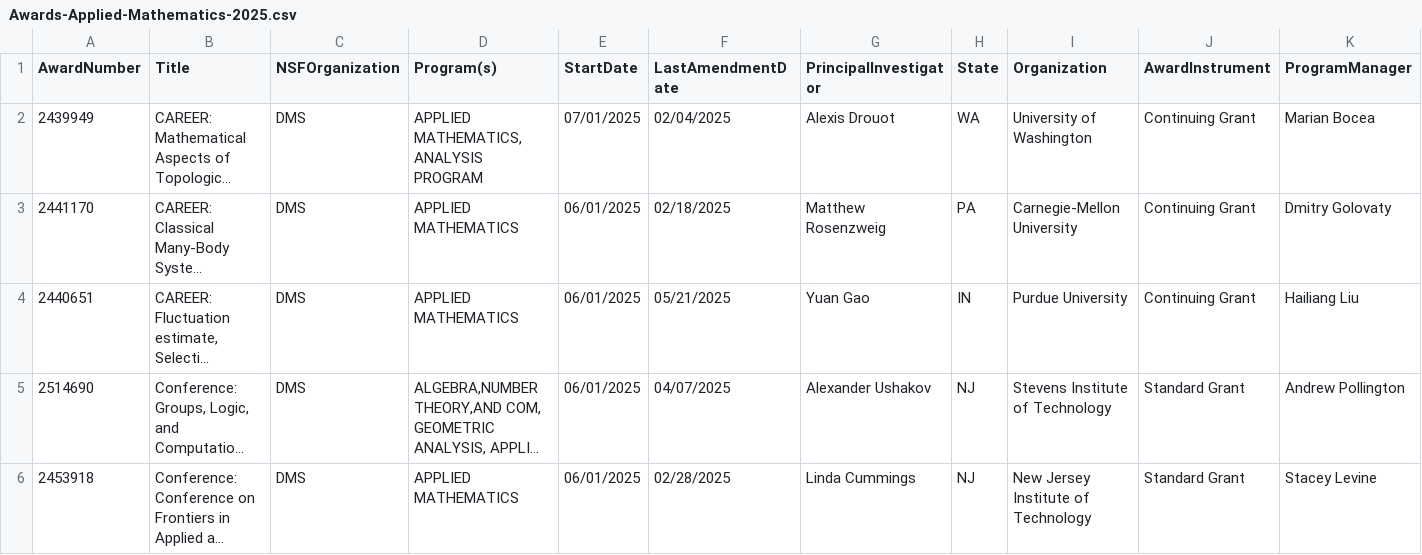
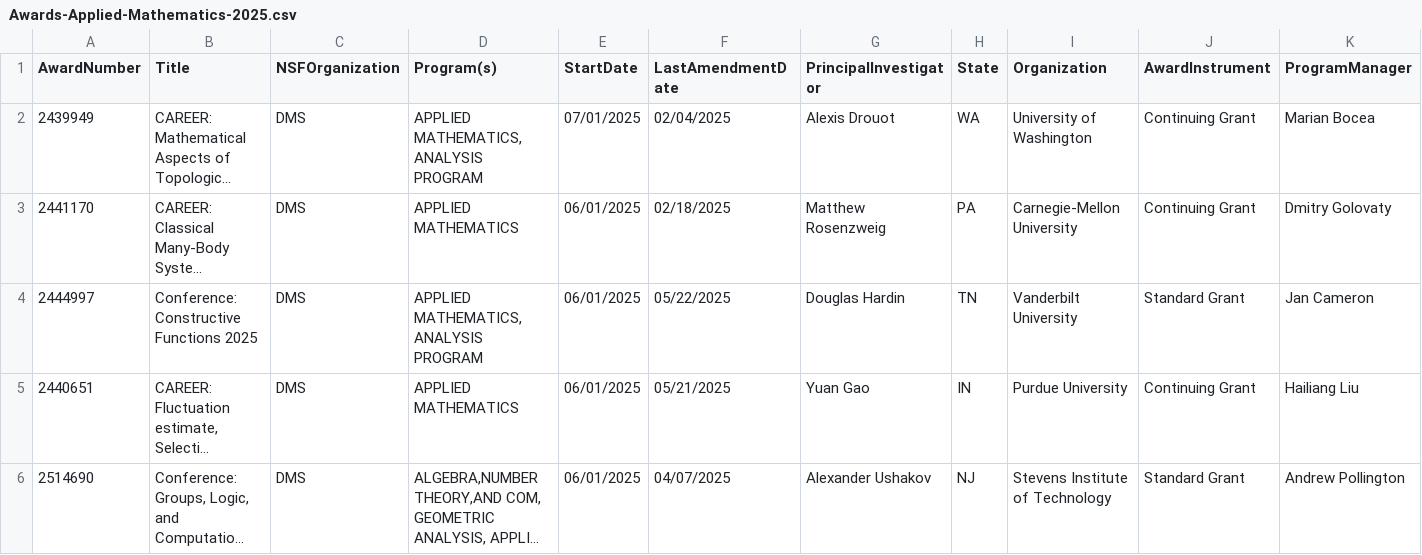
Before and after one commit to lowrank/NSF-DMS-awards, a CSV file: Applied-Mathematics/Awards-Applied-Mathematics-2025.csv, drawn as a sheet; only a part is shown; the shorter side is filled out with more unchanged rows; long unchanged cells end in …; rows hold the shown columns only; the diff names each change by its address in the sheet, - before the commit and + after, or states it on an @@ line.

```diff
--- a/Applied-Mathematics/Awards-Applied-Mathematics-2025.csv
+++ b/Applied-Mathematics/Awards-Applied-Mathematics-2025.csv
+row 4: 2444997 | Conference: Constructive Functions 2025 | DMS | APPLIED MATHEMATICS, ANALYSIS PROGRAM | 06/01/2025 | 05/22/2025 | Douglas Hardin | TN | Vanderbilt University | Standard Grant | Jan Cameron
```
Also changed, not shown: Algebra-and-Number-Theory/Awards-Algebra-and-Number-Theory-2025.csv, Combinatorics/Awards-Combinatorics-2025.csv, 7 other files.
